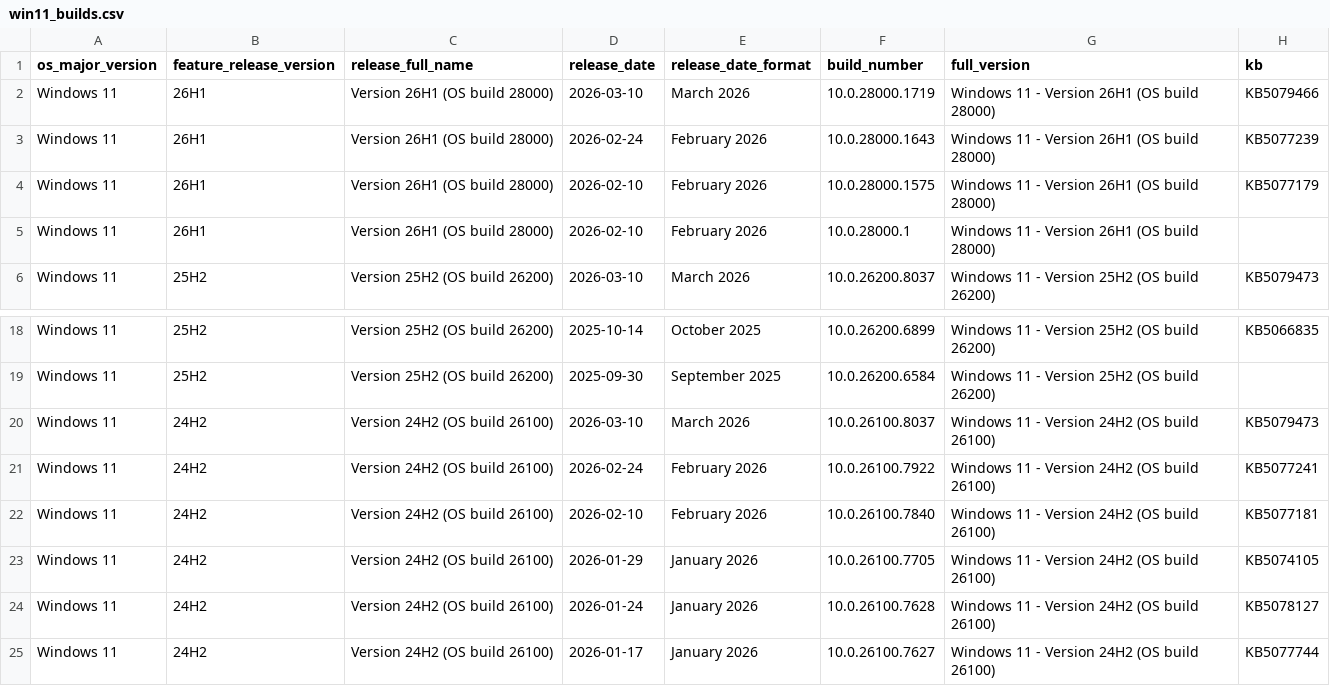
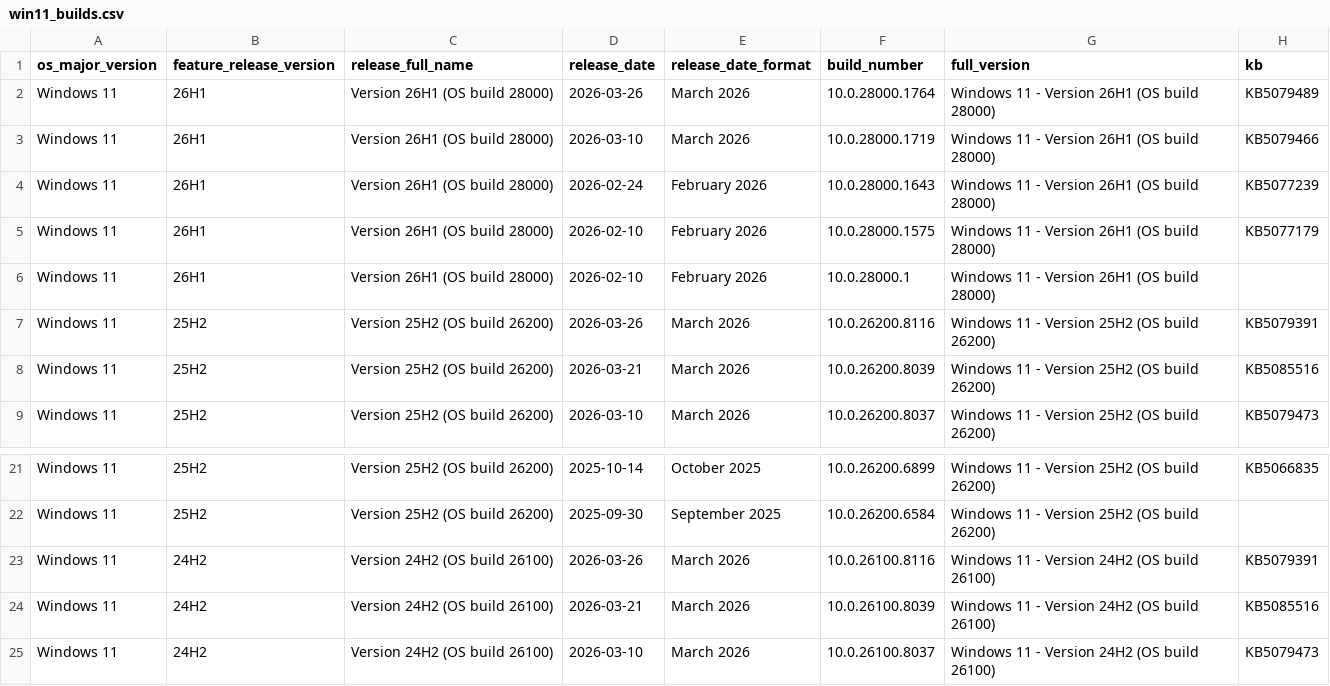
Before and after one commit to Clemv95/Windows-Update-CSV-Scraper, a CSV file: win11_builds.csv, drawn as a sheet; only a part is shown, gaps mark what is left out; the shorter side is filled out with more unchanged rows; the diff names each change by its address in the sheet, - before the commit and + after, or states it on an @@ line.

```diff
--- a/win11_builds.csv
+++ b/win11_builds.csv
+row 2: Windows 11 | 26H1 | Version 26H1 (OS build 28000) | 2026-03-26 | March 2026 | 10.0.28000.1764 | Windows 11 - Version 26H1 (OS build 28000) | KB5079489
+row 7: Windows 11 | 25H2 | Version 25H2 (OS build 26200) | 2026-03-26 | March 2026 | 10.0.26200.8116 | Windows 11 - Version 25H2 (OS build 26200) | KB5079391
+row 8: Windows 11 | 25H2 | Version 25H2 (OS build 26200) | 2026-03-21 | March 2026 | 10.0.26200.8039 | Windows 11 - Version 25H2 (OS build 26200) | KB5085516
+row 23: Windows 11 | 24H2 | Version 24H2 (OS build 26100) | 2026-03-26 | March 2026 | 10.0.26100.8116 | Windows 11 - Version 24H2 (OS build 26100) | KB5079391
+row 24: Windows 11 | 24H2 | Version 24H2 (OS build 26100) | 2026-03-21 | March 2026 | 10.0.26100.8039 | Windows 11 - Version 24H2 (OS build 26100) | KB5085516
```
